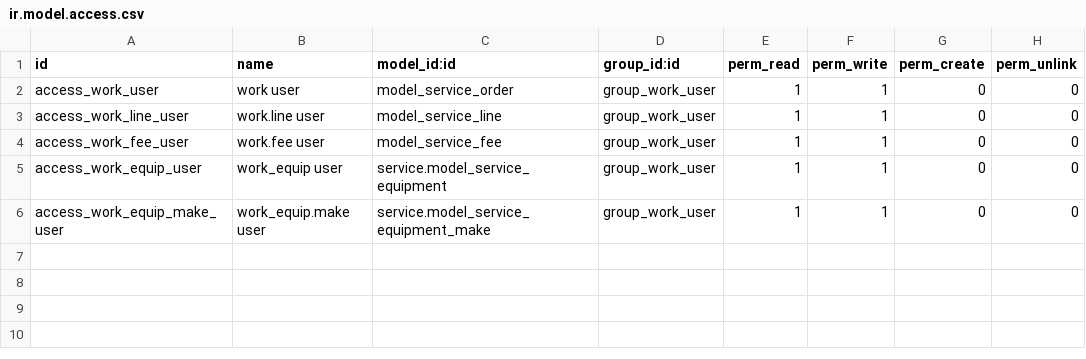
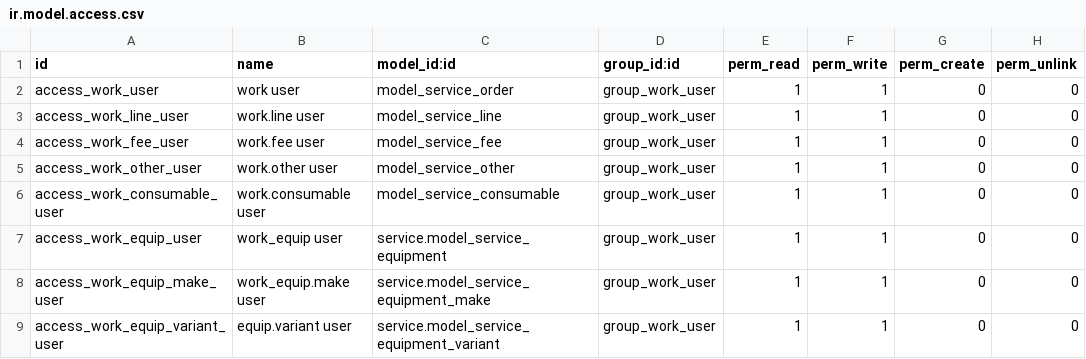
Before and after one commit to dargombesjy/odoo-addons, a CSV file: work/security/ir.model.access.csv, drawn as a sheet; the diff names each change by its address in the sheet, - before the commit and + after, or states it on an @@ line.

```diff
--- a/work/security/ir.model.access.csv
+++ b/work/security/ir.model.access.csv
+row 5: access_work_other_user | work.other user | model_service_other | group_work_user | 1 | 1 | 0 | 0
+row 6: access_work_consumable_user | work.consumable user | model_service_consumable | group_work_user | 1 | 1 | 0 | 0
+row 9: access_work_equip_variant_user | equip.variant user | service.model_service_equipment_variant | group_work_user | 1 | 1 | 0 | 0
```
Also changed, not shown: 3 other files.
